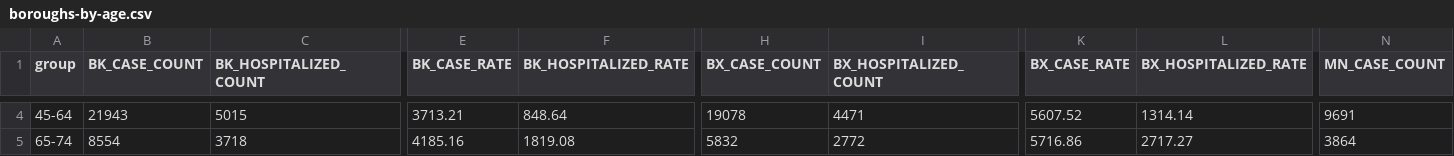
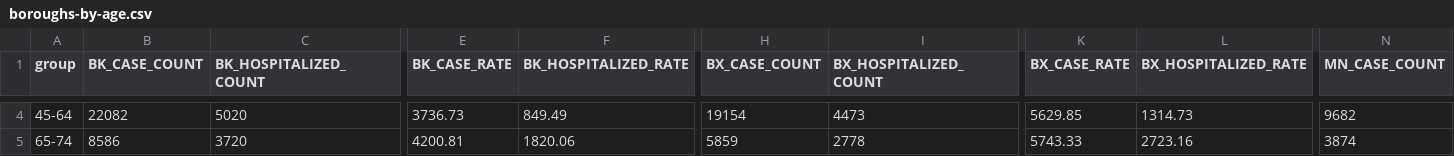
Before and after one commit to MylesBorins/my-corona-data, a CSV file: boro/boroughs-by-age.csv, drawn as a sheet; only a part is shown, gaps mark what is left out; the diff covers the shown part only; the diff names each change by its address in the sheet, - before the commit and + after, or states it on an @@ line.

```diff
--- a/boro/boroughs-by-age.csv
+++ b/boro/boroughs-by-age.csv
-B4 (BK_CASE_COUNT): 21943
+B4 (BK_CASE_COUNT): 22082
-C4 (BK_HOSPITALIZED_COUNT): 5015
+C4 (BK_HOSPITALIZED_COUNT): 5020
-E4 (BK_CASE_RATE): 3713.21
+E4 (BK_CASE_RATE): 3736.73
-F4 (BK_HOSPITALIZED_RATE): 848.64
+F4 (BK_HOSPITALIZED_RATE): 849.49
-H4 (BX_CASE_COUNT): 19078
+H4 (BX_CASE_COUNT): 19154
-I4 (BX_HOSPITALIZED_COUNT): 4471
+I4 (BX_HOSPITALIZED_COUNT): 4473
-K4 (BX_CASE_RATE): 5607.52
+K4 (BX_CASE_RATE): 5629.85
-L4 (BX_HOSPITALIZED_RATE): 1314.14
+L4 (BX_HOSPITALIZED_RATE): 1314.73
-N4 (MN_CASE_COUNT): 9691
+N4 (MN_CASE_COUNT): 9682
-B5 (BK_CASE_COUNT): 8554
+B5 (BK_CASE_COUNT): 8586
-C5 (BK_HOSPITALIZED_COUNT): 3718
+C5 (BK_HOSPITALIZED_COUNT): 3720
-E5 (BK_CASE_RATE): 4185.16
+E5 (BK_CASE_RATE): 4200.81
-F5 (BK_HOSPITALIZED_RATE): 1819.08
+F5 (BK_HOSPITALIZED_RATE): 1820.06
-H5 (BX_CASE_COUNT): 5832
+H5 (BX_CASE_COUNT): 5859
-I5 (BX_HOSPITALIZED_COUNT): 2772
+I5 (BX_HOSPITALIZED_COUNT): 2778
-K5 (BX_CASE_RATE): 5716.86
+K5 (BX_CASE_RATE): 5743.33
-L5 (BX_HOSPITALIZED_RATE): 2717.27
+L5 (BX_HOSPITALIZED_RATE): 2723.16
-N5 (MN_CASE_COUNT): 3864
+N5 (MN_CASE_COUNT): 3874
```
Also changed, not shown: 1 added row, 1 removed row and 98 edited cells elsewhere in this file, boro/boroughs-case-hosp-death.csv, case-hosp-death.csv, 21 other files.
